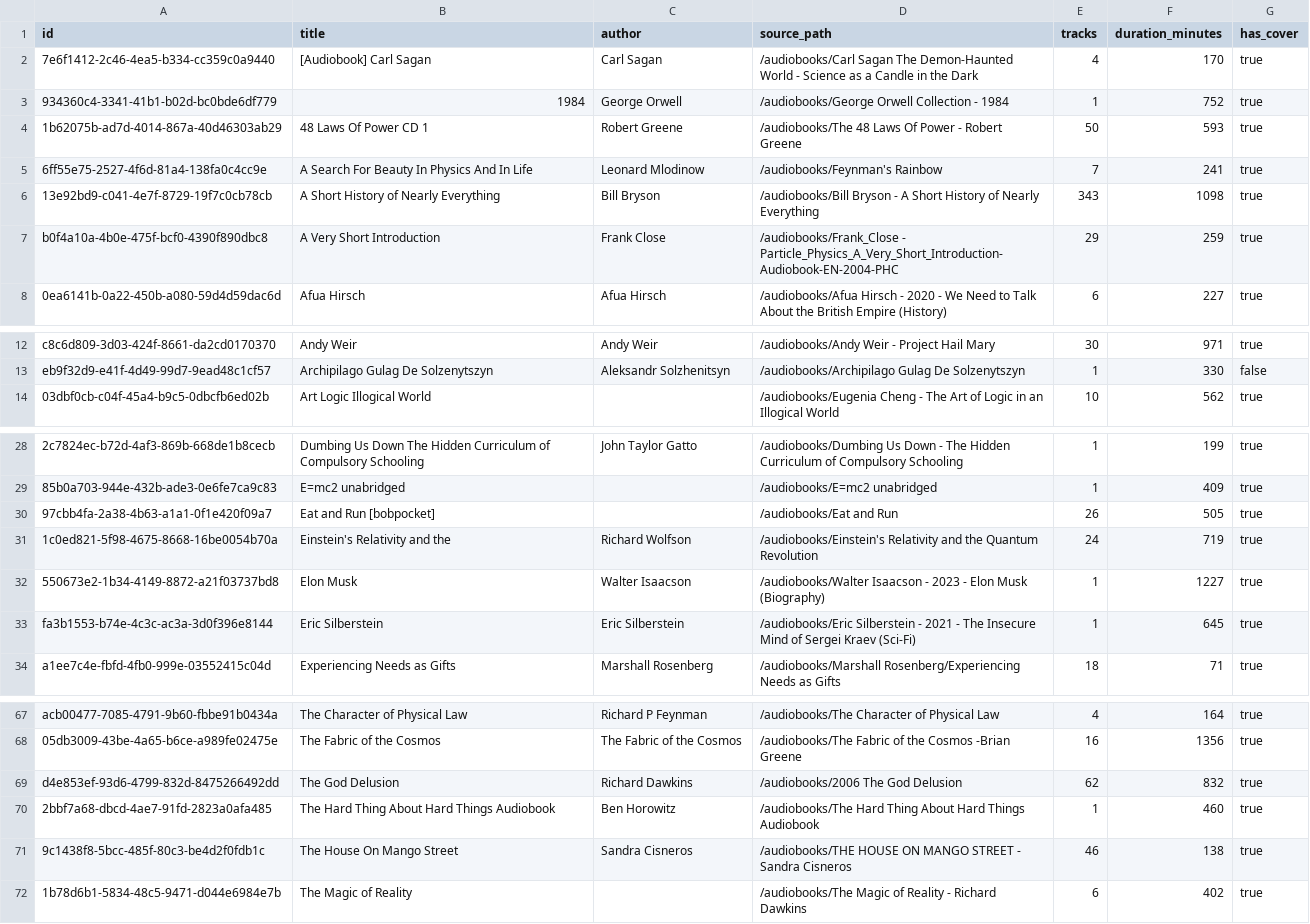
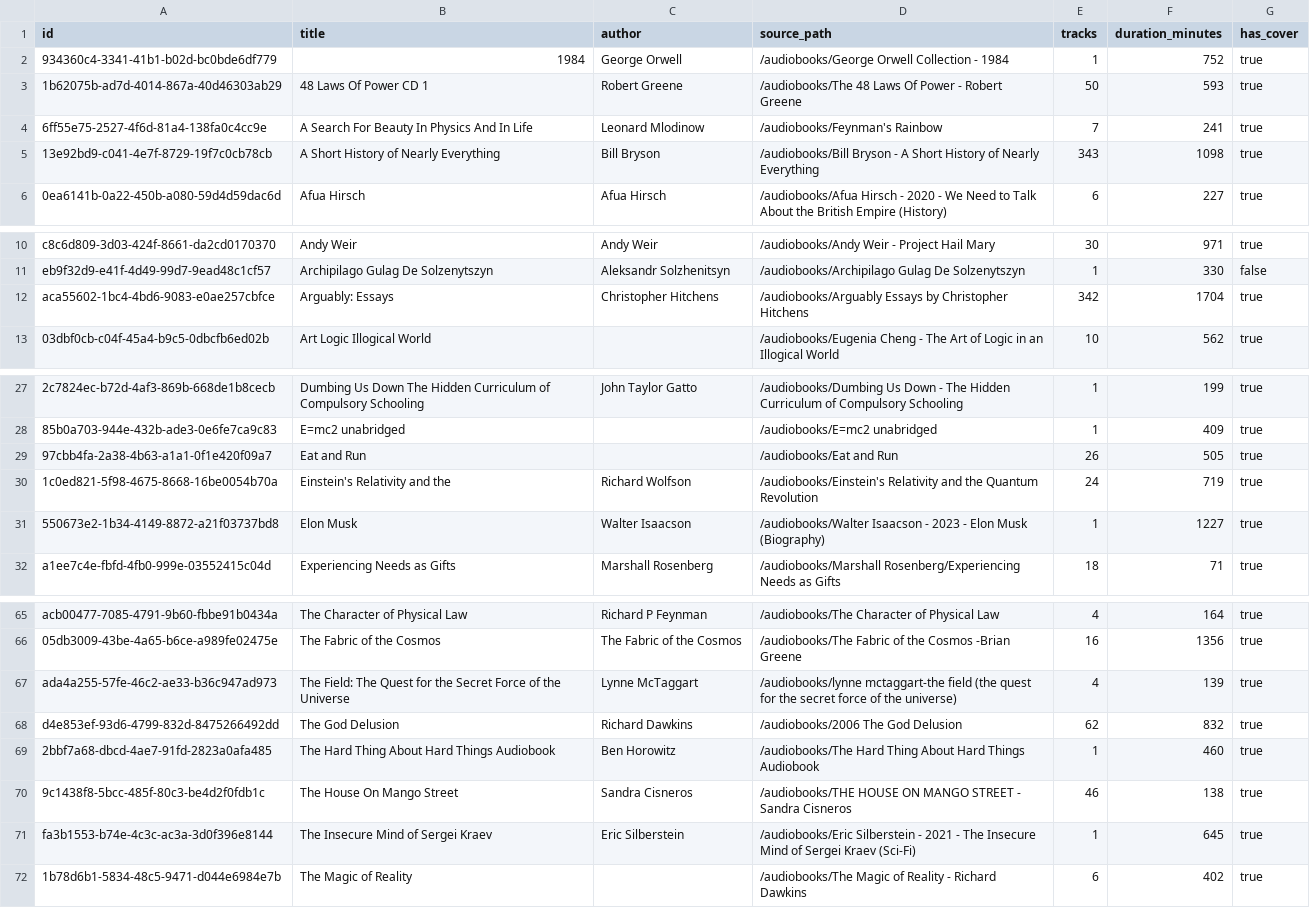
Before and after one commit to organicnz/audiobookphile-backend, a CSV file: reports/reupload-needed-2026-08-25.csv, drawn as a sheet; only a part is shown, gaps mark what is left out; removed rows and columns are numbered as before the commit, all else as after; the diff covers the shown part only; the diff names each change by its address in the sheet, - before the commit and + after, or states it on an @@ line.

Commit message:
chore(reports): regenerate re-upload list after storage re-key recovery
- Three Body Problem fully revived from mis-keyed supabase storage folder
  (59 objects moved under its item prefix) - now streams 60 tracks
- Demon-Haunted World track 1 recovered (parts 2-4 never migrated)
- 84 legacy items remain byte-less

```diff
--- a/reports/reupload-needed-2026-08-25.csv
+++ b/reports/reupload-needed-2026-08-25.csv
-row 2: 7e6f1412-2c46-4ea5-b334-cc359c0a9440 | [Audiobook] Carl Sagan | Carl Sagan | /audiobooks/Carl Sagan The Demon-Haunted World - Science as a Candle in the Dark | 4 | 170 | true
-row 7: b0f4a10a-4b0e-475f-bcf0-4390f890dbc8 | A Very Short Introduction | Frank Close | /audiobooks/Frank_Close - Particle_Physics_A_Very_Short_Introduction-Audiobook-EN-2004-PHC | 29 | 259 | true
+row 12: aca55602-1bc4-4bd6-9083-e0ae257cbfce | Arguably: Essays | Christopher Hitchens | /audiobooks/Arguably Essays by Christopher Hitchens | 342 | 1704 | true
-B29 (title): Eat and Run [bobpocket]
+B29 (title): Eat and Run
-row 33: fa3b1553-b74e-4c3c-ac3a-3d0f396e8144 | Eric Silberstein | Eric Silberstein | /audiobooks/Eric Silberstein - 2021 - The Insecure Mind of Sergei Kraev (Sci-Fi) | 1 | 645 | true
+row 67: ada4a255-57fe-46c2-ae33-b36c947ad973 | The Field: The Quest for the Secret Force of the Universe | Lynne McTaggart | /audiobooks/lynne mctaggart-the field (the quest for the secret force of the universe) | 4 | 139 | true
+row 71: fa3b1553-b74e-4c3c-ac3a-3d0f396e8144 | The Insecure Mind of Sergei Kraev | Eric Silberstein | /audiobooks/Eric Silberstein - 2021 - The Insecure Mind of Sergei Kraev (Sci-Fi) | 1 | 645 | true
```
Also changed, not shown: 1 added row, 2 removed rows and 1 edited cell elsewhere in this file, 2 other files.
